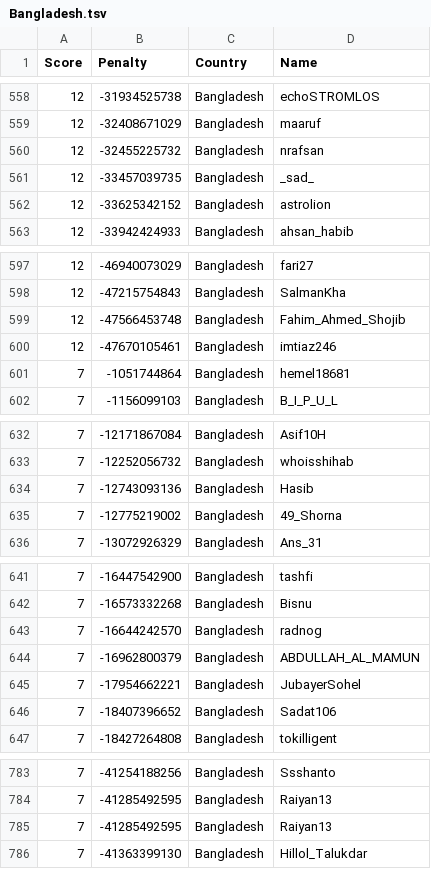
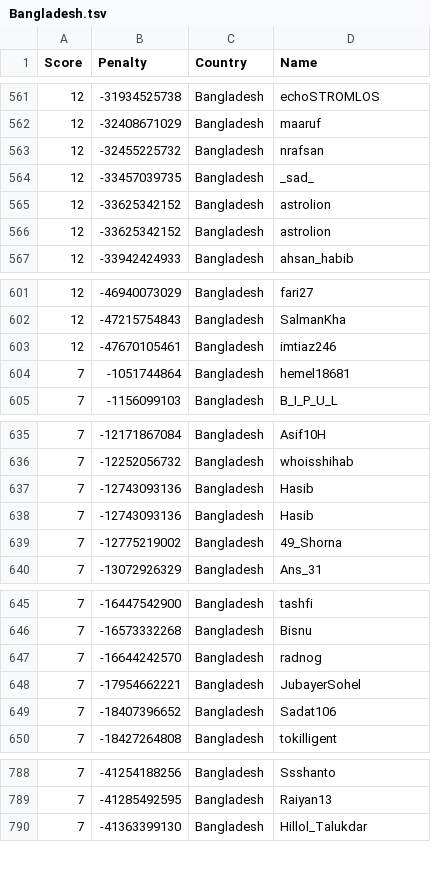
Before and after one commit to Sea-n/GCJ-score, a TSV file: Bangladesh.tsv, drawn as a sheet; only a part is shown, gaps mark what is left out; removed rows and columns are numbered as before the commit, all else as after; the diff covers the shown part only; the diff names each change by its address in the sheet, - before the commit and + after, or states it on an @@ line.

```diff
--- a/Bangladesh.tsv
+++ b/Bangladesh.tsv
+row 565: 12 | -33625342152 | Bangladesh | astrolion
-row 599: 12 | -47566453748 | Bangladesh | Fahim_Ahmed_Shojib
+row 638: 7 | -12743093136 | Bangladesh | Hasib
-row 644: 7 | -16962800379 | Bangladesh | ABDULLAH_AL_MAMUN
-row 785: 7 | -41285492595 | Bangladesh | Raiyan13
```
Also changed, not shown: 7 added rows, 3 removed rows and 41 moved rows elsewhere in this file, ALL.tsv, Australia.tsv, 18 other files.
